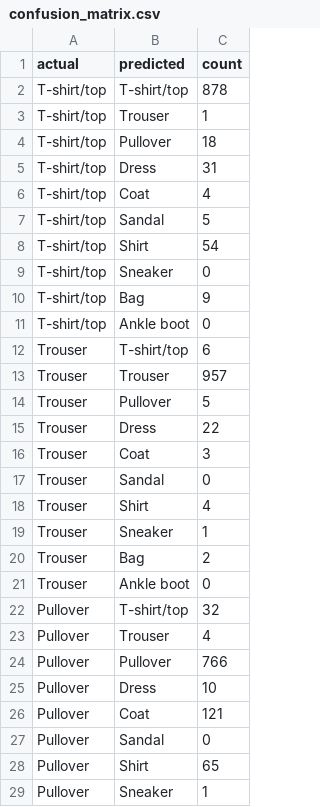
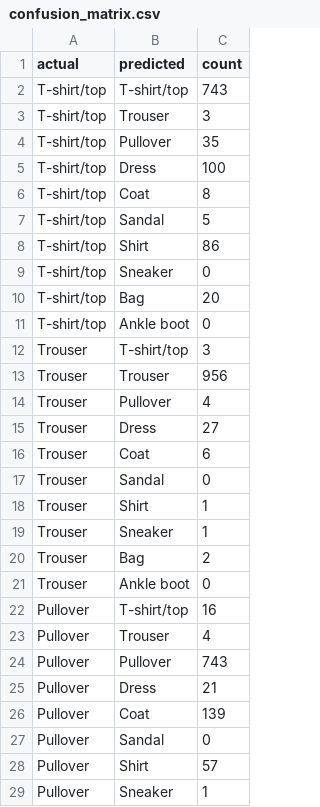
Before and after one commit to zhuravlevvik/fashion_mnist_mlops, a CSV file: reports/confusion_matrix.csv, drawn as a sheet; only a part is shown; the diff covers the shown part only.

```diff
--- a/reports/confusion_matrix.csv
+++ b/reports/confusion_matrix.csv
@@ -1,19 +1,19 @@
 actual,predicted,count
-T-shirt/top,T-shirt/top,878
-T-shirt/top,Trouser,1
-T-shirt/top,Pullover,18
-T-shirt/top,Dress,31
-T-shirt/top,Coat,4
+T-shirt/top,T-shirt/top,743
+T-shirt/top,Trouser,3
+T-shirt/top,Pullover,35
+T-shirt/top,Dress,100
+T-shirt/top,Coat,8
 T-shirt/top,Sandal,5
-T-shirt/top,Shirt,54
+T-shirt/top,Shirt,86
 T-shirt/top,Sneaker,0
-T-shirt/top,Bag,9
+T-shirt/top,Bag,20
 T-shirt/top,Ankle boot,0
-Trouser,T-shirt/top,6
-Trouser,Trouser,957
-Trouser,Pullover,5
-Trouser,Dress,22
-Trouser,Coat,3
+Trouser,T-shirt/top,3
+Trouser,Trouser,956
+Trouser,Pullover,4
+Trouser,Dress,27
+Trouser,Coat,6
 Trouser,Sandal,0
-Trouser,Shirt,4
+Trouser,Shirt,1
 Trouser,Sneaker,1
@@ -21,9 +21,9 @@ Trouser,Bag,2
 Trouser,Ankle boot,0
-Pullover,T-shirt/top,32
+Pullover,T-shirt/top,16
 Pullover,Trouser,4
-Pullover,Pullover,766
-Pullover,Dress,10
-Pullover,Coat,121
+Pullover,Pullover,743
+Pullover,Dress,21
+Pullover,Coat,139
 Pullover,Sandal,0
-Pullover,Shirt,65
+Pullover,Shirt,57
 Pullover,Sneaker,1
```
Also changed, not shown: 49 edited cells elsewhere in this file, 25 other files.
